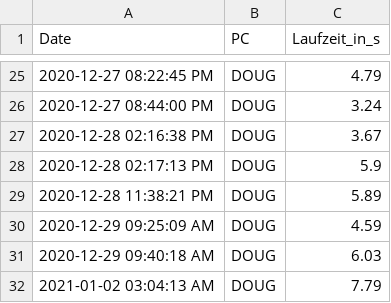
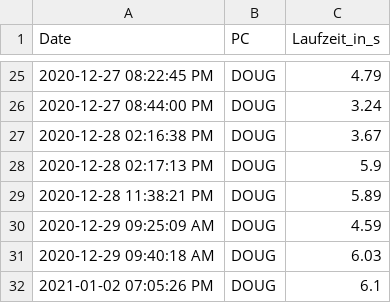
Before and after one commit to GarunWindtotem/Auswertung_Covid_19, a CSV file: output/df_performance_Führungskreis.csv, drawn as a sheet; only a part is shown, gaps mark what is left out; removed rows and columns are numbered as before the commit, all else as after; the diff names each change by its address in the sheet, - before the commit and + after, or states it on an @@ line.

```diff
--- a/output/df_performance_Führungskreis.csv
+++ b/output/df_performance_Führungskreis.csv
-row 32: 2021-01-02 03:04:13 AM | DOUG | 7.79
+row 32: 2021-01-02 07:05:26 PM | DOUG | 6.1
```
Also changed, not shown: input/data-k3LbD.csv, 6 other files.
